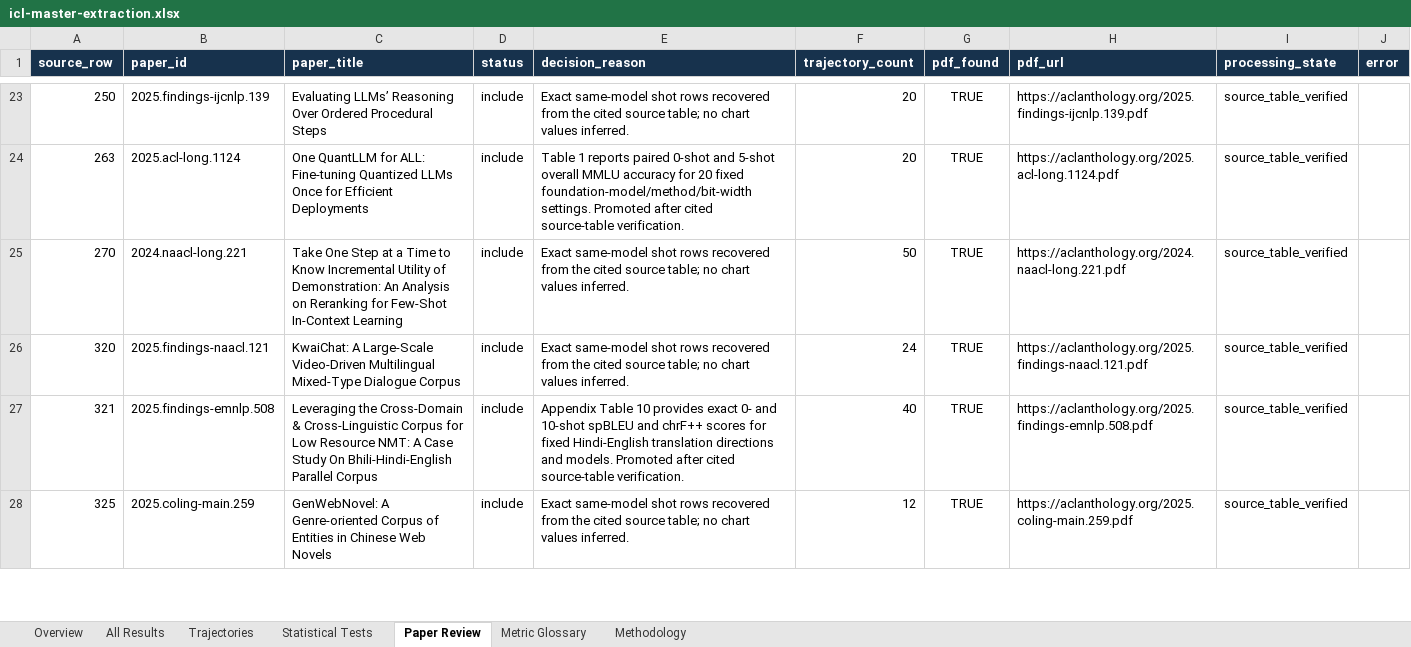
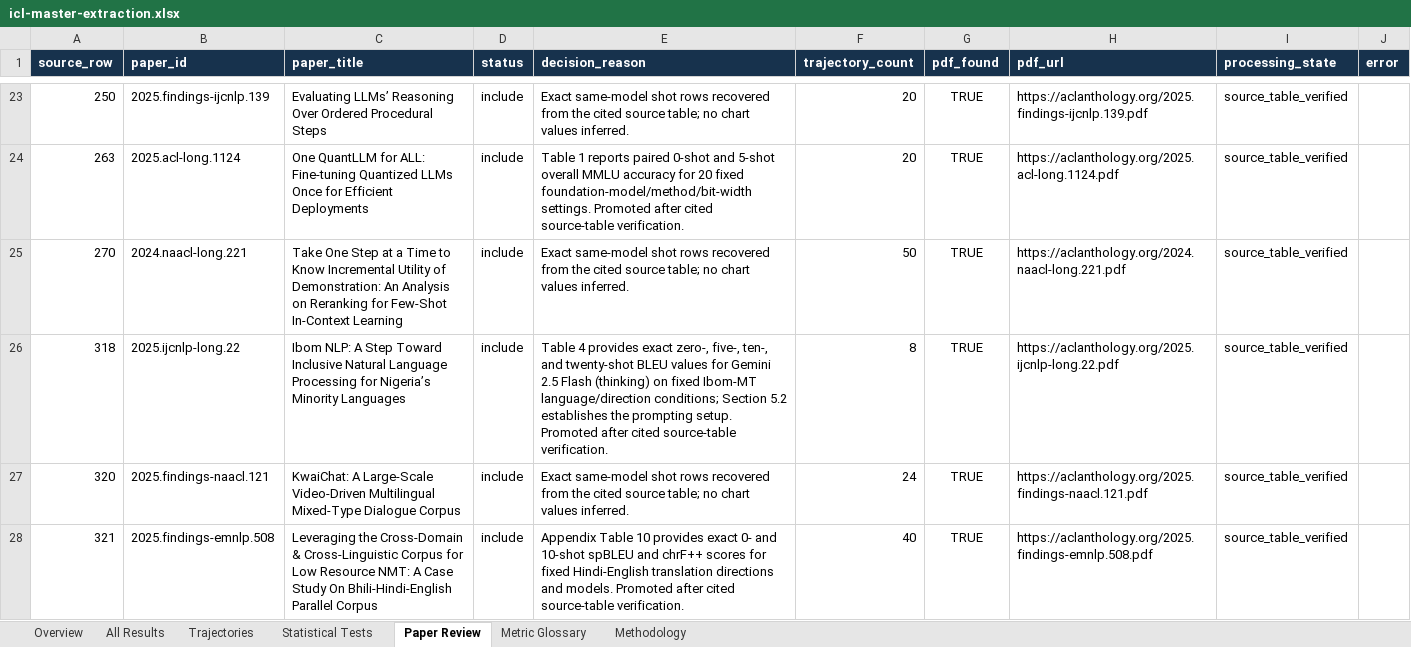
Before and after one commit to Roque3007/icl-trend-atlas, an Excel workbook: public/icl-master-extraction.xlsx, sheet Paper Review, drawn as a sheet; only a part is shown, gaps mark what is left out; the shorter side is filled out with more unchanged rows; values as stored, in another font and other column widths than the file's, no borders; table styles not drawn; the diff names each change by its address in the sheet, - before the commit and + after, or states it on an @@ line.

Commit message:
Add source-verified Ibom-MT shot trajectories to public Atlas
Transcribe Table 4 Gemini 2.5 Flash thinking BLEU results for four Ibom languages in both translation directions at 0, 5, 10, and 20 shots. Rebuild the verified-only workbook and site data so the new task evidence is analyzable without exposing provisional rows.

```diff
--- a/public/icl-master-extraction.xlsx (sheet Paper Review)
+++ b/public/icl-master-extraction.xlsx (sheet Paper Review)
+row 26: 318 | 2025.ijcnlp-long.22 | Ibom NLP: A Step Toward Inclusive Natural Language Processing for Nigeria’s Minority Languages | include | Table 4 provides exact zero-, five-, ten-, and twenty-shot BLEU values for Gemini 2.5 Flash (thinking) on fixed Ibom-MT language/direction conditions; Section 5.2 establishes the prompting setup. Promoted after cited source-table verification. | 8 | TRUE | https://aclanthology.org/2025.ijcnlp-long.22.pdf | source_table_verified
```
Also changed, not shown: sheet All Results, sheet Trajectories, sheet Overview, sheet Metric Glossary, 2 other files.
